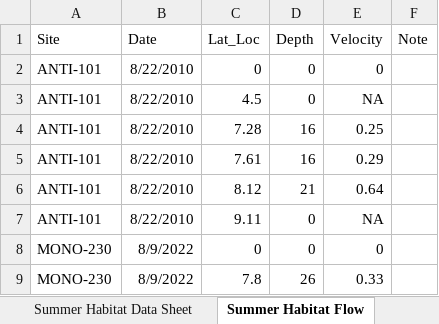
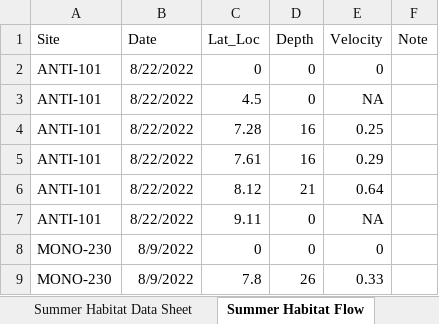
Before and after one commit to cwainright/iss156_bss_edd, an Excel workbook: data/marc/ncrn_bss_fish_monitoring_data_stream_habitat_2022_marc.xlsx, sheet Summer Habitat Flow, drawn as a sheet; only a part is shown; values as stored, in another font and other column widths than the file's, no borders; the diff names each change by its address in the sheet, - before the commit and + after, or states it on an @@ line.

Commit message:
prototyped marc `summer_exotic` results and activities. integration tested `edd_activities()` and `edd_results()`

```diff
--- a/data/marc/ncrn_bss_fish_monitoring_data_stream_habitat_2022_marc.xlsx (sheet Summer Habitat Flow)
+++ b/data/marc/ncrn_bss_fish_monitoring_data_stream_habitat_2022_marc.xlsx (sheet Summer Habitat Flow)
-B2:B7 (Date): 8/22/2010
+B2:B7 (Date): 8/22/2022
```
Also changed, not shown: sheet Summer Index Exotic Plants, sheet Summer Habitat Data Sheet, 6 other files.
